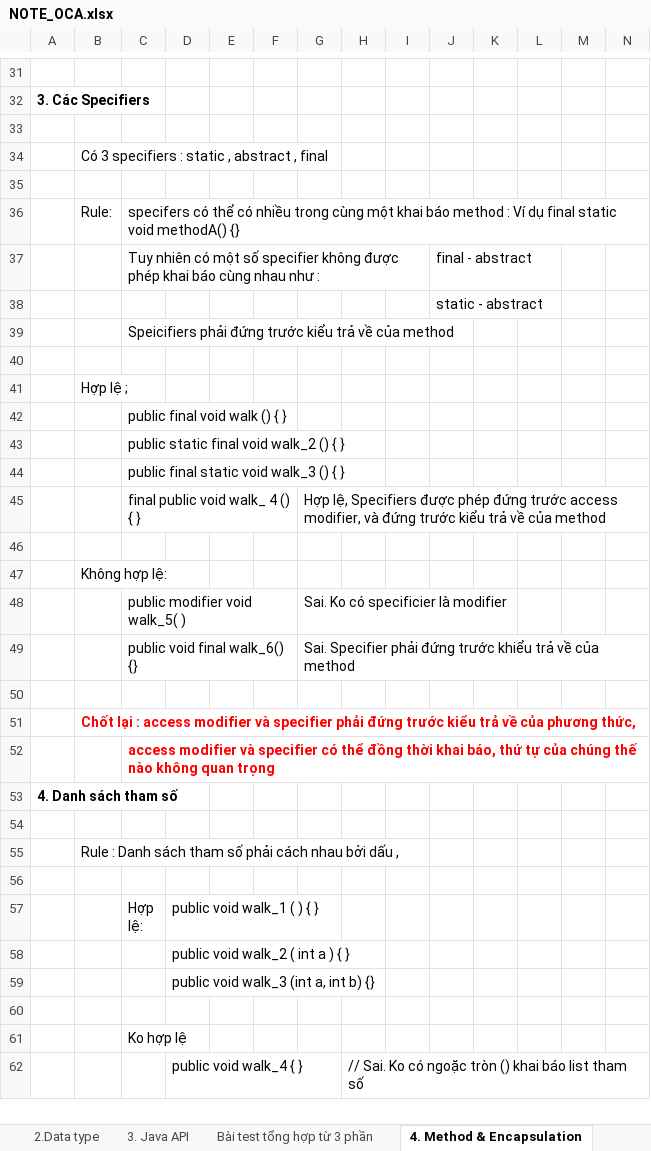
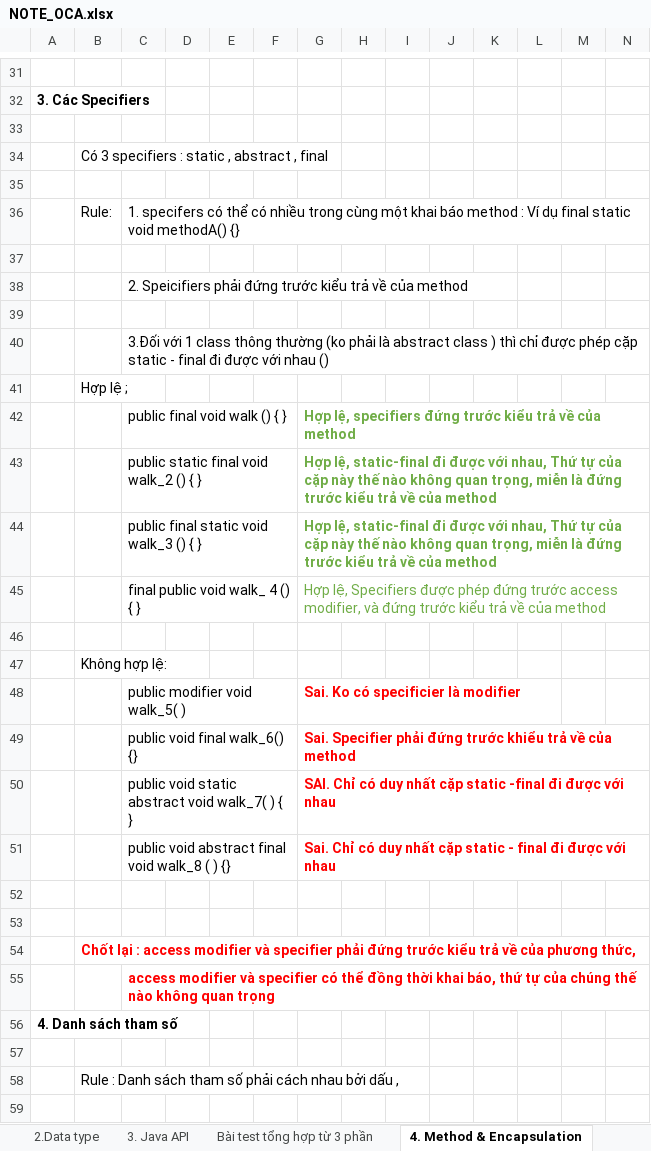
Before and after one commit to hunglp9397/java_oca, an Excel workbook: out/production/java_oca/NOTE_OCA.xlsx, sheet 4. Method & Encapsulation, drawn as a sheet; only a part is shown, gaps mark what is left out; the shorter side is filled out with more unchanged rows; values as stored, in another font and other column widths than the file's, no borders; charts and pictures not drawn; removed rows and columns are numbered as before the commit, all else as after; rows hold the shown columns only; the diff names each change by its address in the sheet, - before the commit and + after, or states it on an @@ line.

```diff
--- a/out/production/java_oca/NOTE_OCA.xlsx (sheet 4. Method & Encapsulation)
+++ b/out/production/java_oca/NOTE_OCA.xlsx (sheet 4. Method & Encapsulation)
-C36: specifers có…
+C36: 1. specifers có…
-row 37:  |  | Tuy nhiên có một số specifier không được phép khai báo cùng nhau như : |  |  |  |  |  |  | final - abstract
-row 38:  |  |  |  |  |  |  |  |  | static - abstract
-row 39:  |  | Speicifiers phải đứng trước kiểu trả về của method
+row 38:  |  | 2. Speicifiers phải đứng trước kiểu trả về của method
+row 39: (empty)
+row 40:  |  | 3.Đối với 1 class thông thường (ko phải là abstract class ) thì chỉ được phép cặp static - final đi được với nhau ()
-G42: (empty)
+G42: Hợp lệ, specifiers đứng trước kiểu trả về của method
-G43:G44: (empty)
+G43:G44: Hợp lệ, static-final đi được với nhau, Thứ tự của cặp này thế nào không quan trọng, miễn là đứng trước kiểu trả về của method
-G45 text colour: black
+G45 text colour: #70AD47
@@ G48:G49 bold: off → on, text colour: black → #FF0000 @@
+row 50:  |  | public void static abstract void walk_7( ) { } |  |  |  | SAI. Chỉ có duy nhất cặp static -final đi được với nhau
+row 51:  |  | public void abstract final void walk_8 ( ) {} |  |  |  | Sai. Chỉ có duy nhất cặp static - final đi được với nhau
+row 52: (empty)
```
Also changed, not shown: sheet 5. Class Design, charts or pictures, NOTE_OCA.xlsx, 16 other files.
